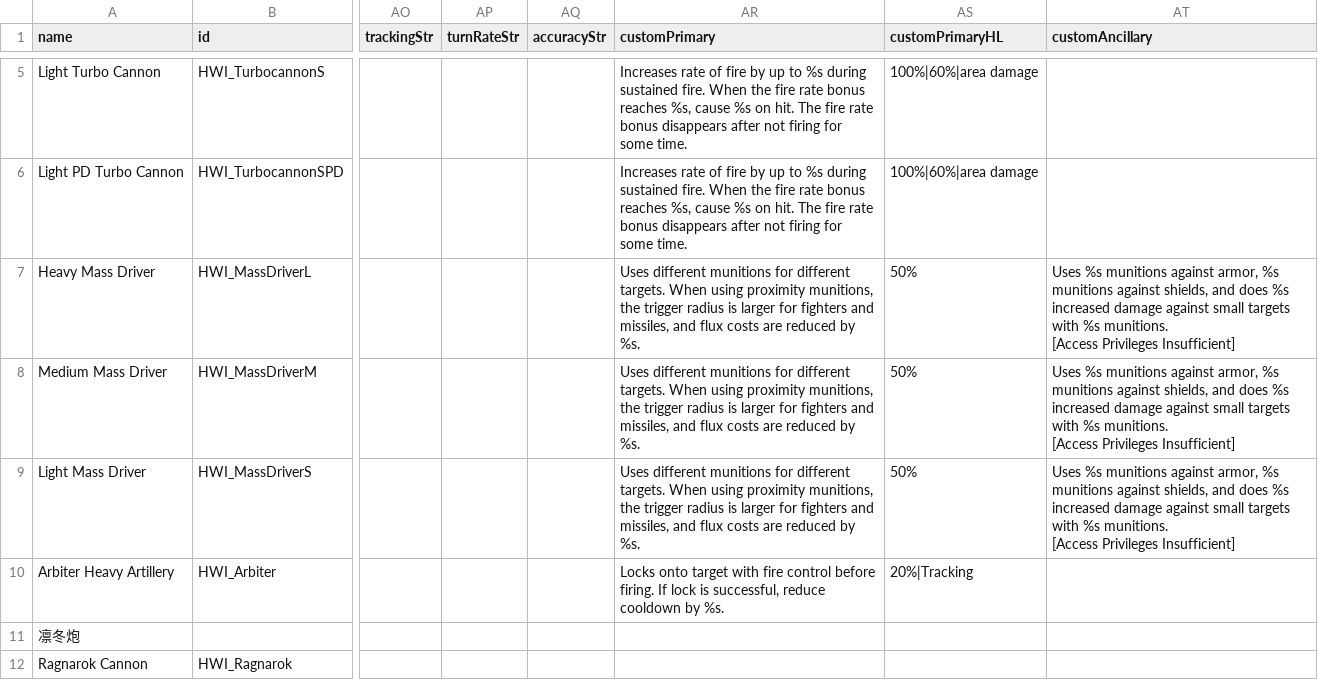
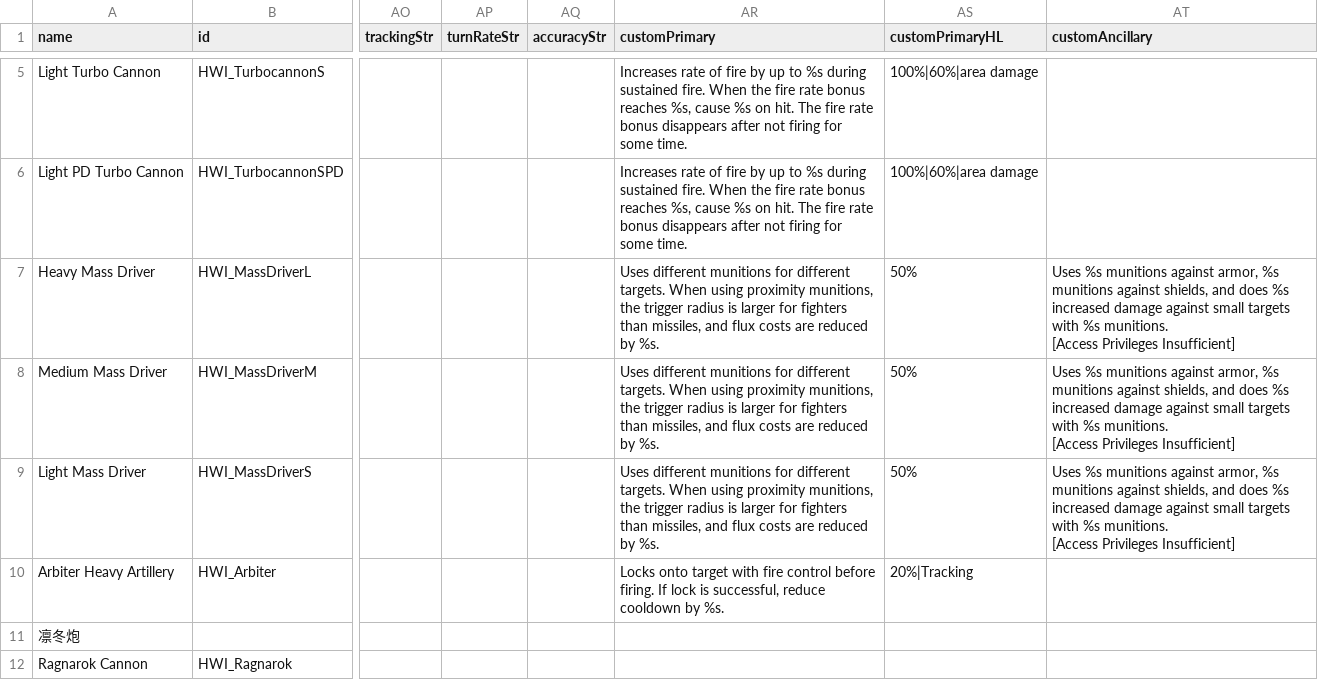
Before and after one commit to persocom01/HaloDynamicsShipIndustry_EN, a CSV file: data/weapons/weapon_data.csv, drawn as a sheet; only a part is shown, gaps mark what is left out; the diff names each change by its address in the sheet, - before the commit and + after, or states it on an @@ line.

```diff
--- a/data/weapons/weapon_data.csv
+++ b/data/weapons/weapon_data.csv
-AR7:AR9 (customPrimary): …for fighters and missiles, and…
+AR7:AR9 (customPrimary): …for fighters than missiles, and…
```
Also changed, not shown: data/strings/descriptions.csv, 2 other files.
